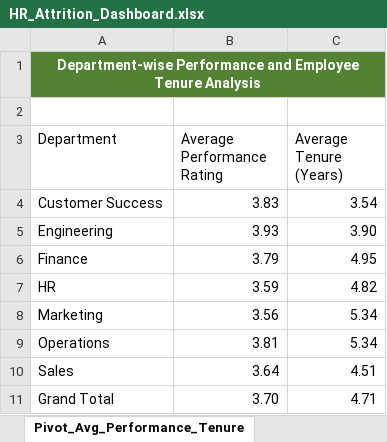
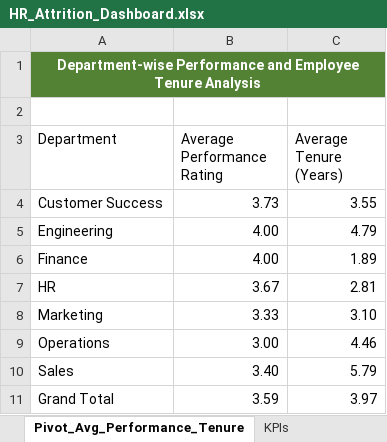
Before and after one commit to Chauhanekta21/HR_Attrition_Analysis, an Excel workbook: Dashboard/HR_Attrition_Dashboard.xlsx, sheet Pivot_Avg_Performance_Tenure, drawn as a sheet; values as stored, in another font and other column widths than the file's, no borders; the diff names each change by its address in the sheet, - before the commit and + after, or states it on an @@ line.

```diff
--- a/Dashboard/HR_Attrition_Dashboard.xlsx (sheet Pivot_Avg_Performance_Tenure)
+++ b/Dashboard/HR_Attrition_Dashboard.xlsx (sheet Pivot_Avg_Performance_Tenure)
-B4 (Average Performance Rating): 3.83
+B4 (Average Performance Rating): 3.73
-C4 (Average Tenure (Years)): 3.54
+C4 (Average Tenure (Years)): 3.55
-B5 (Average Performance Rating): 3.93
+B5 (Average Performance Rating): 4.00
-C5 (Average Tenure (Years)): 3.90
+C5 (Average Tenure (Years)): 4.79
-B6 (Average Performance Rating): 3.79
+B6 (Average Performance Rating): 4.00
-C6 (Average Tenure (Years)): 4.95
+C6 (Average Tenure (Years)): 1.89
-B7 (Average Performance Rating): 3.59
+B7 (Average Performance Rating): 3.67
-C7 (Average Tenure (Years)): 4.82
+C7 (Average Tenure (Years)): 2.81
-B8 (Average Performance Rating): 3.56
+B8 (Average Performance Rating): 3.33
-C8 (Average Tenure (Years)): 5.34
+C8 (Average Tenure (Years)): 3.10
-B9 (Average Performance Rating): 3.81
+B9 (Average Performance Rating): 3.00
-C9 (Average Tenure (Years)): 5.34
+C9 (Average Tenure (Years)): 4.46
-B10 (Average Performance Rating): 3.64
+B10 (Average Performance Rating): 3.40
-C10 (Average Tenure (Years)): 4.51
+C10 (Average Tenure (Years)): 5.79
-B11 (Average Performance Rating): 3.70
+B11 (Average Performance Rating): 3.59
-C11 (Average Tenure (Years)): 4.71
+C11 (Average Tenure (Years)): 3.97
```
Also changed, not shown: sheet Pivot_Avg_Employee_Experience, sheet Pivot_Dept_OT_Attrition_Rate, sheet KPIs, sheet Pivot_Gender_Attrition_Analysis, sheet Pivot_DepartmentAttrition_Count, other sheet tabs, charts or pictures, 1 other file.
